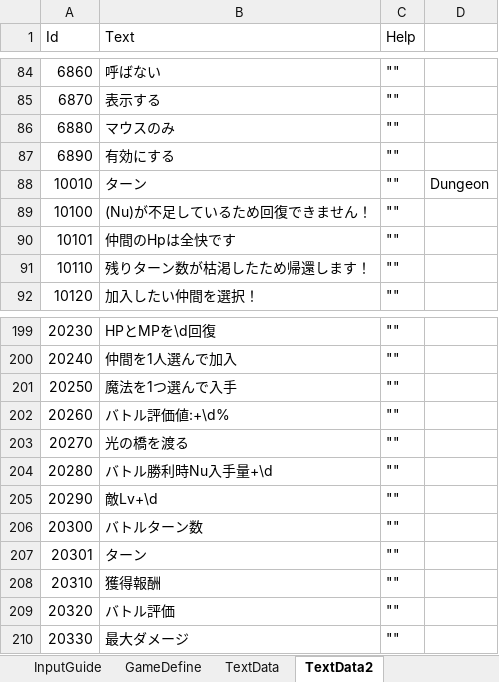
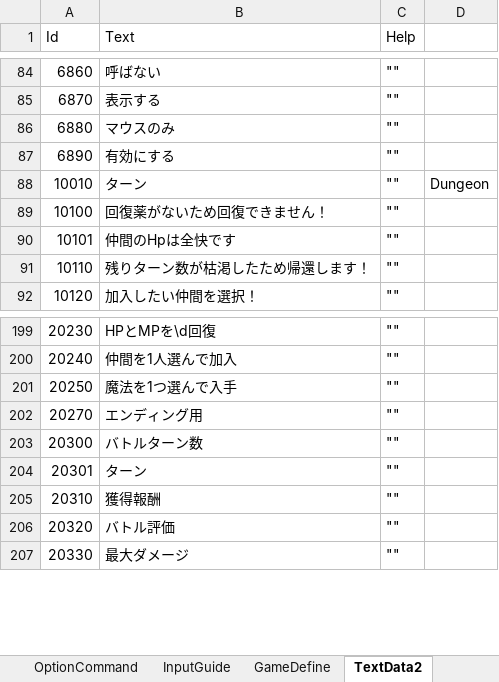
Before and after one commit to seedsclaft/hibikakeut, an Excel workbook: Assets/Data/System.xlsx, sheet TextData2, drawn as a sheet; only a part is shown, gaps mark what is left out; values as stored, in another font and other column widths than the file's, no borders; removed rows and columns are numbered as before the commit, all else as after; the diff names each change by its address in the sheet, - before the commit and + after, or states it on an @@ line.

```diff
--- a/Assets/Data/System.xlsx (sheet TextData2)
+++ b/Assets/Data/System.xlsx (sheet TextData2)
-sheet tab: TextData
-B89 (Text): (Nu)が不足しているため回復できません！
+B89 (Text): 回復薬がないため回復できません！
-row 202: 20260 | バトル評価値:+\d% | ""
-B202 (Text): 光の橋を渡る
+B202 (Text): エンディング用
-row 204: 20280 | バトル勝利時Nu入手量+\d | ""
-row 205: 20290 | 敵Lv+\d | ""
```
Also changed, not shown: sheet GameDefine, Assets/Data/Achievements.xlsx, Assets/Data/PrizeSets.xlsx, 25 other files.
